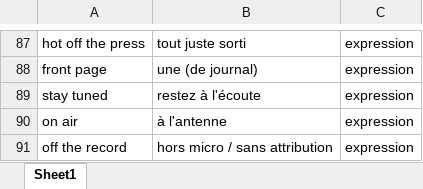
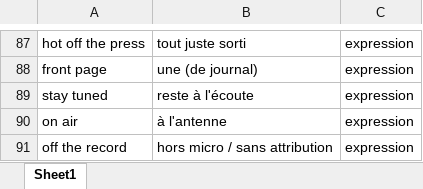
Before and after one commit to neuryoceane-stack/lexia, an Excel workbook: shop-packs/eng/pack-04-medias-reseaux.xlsx, sheet Sheet1, drawn as a sheet; only a part is shown, gaps mark what is left out; values as stored, in another font and other column widths than the file's, no borders; the diff names each change by its address in the sheet, - before the commit and + after, or states it on an @@ line.

```diff
--- a/shop-packs/eng/pack-04-medias-reseaux.xlsx (sheet Sheet1)
+++ b/shop-packs/eng/pack-04-medias-reseaux.xlsx (sheet Sheet1)
-B89: restez à l'écoute
+B89: reste à l'écoute
```
Also changed, not shown: shop-packs/eng/pack-07-vie-quotidienne.xlsx, shop-packs/eng/pack-08-etudes-ecole.xlsx, 12 other files.
